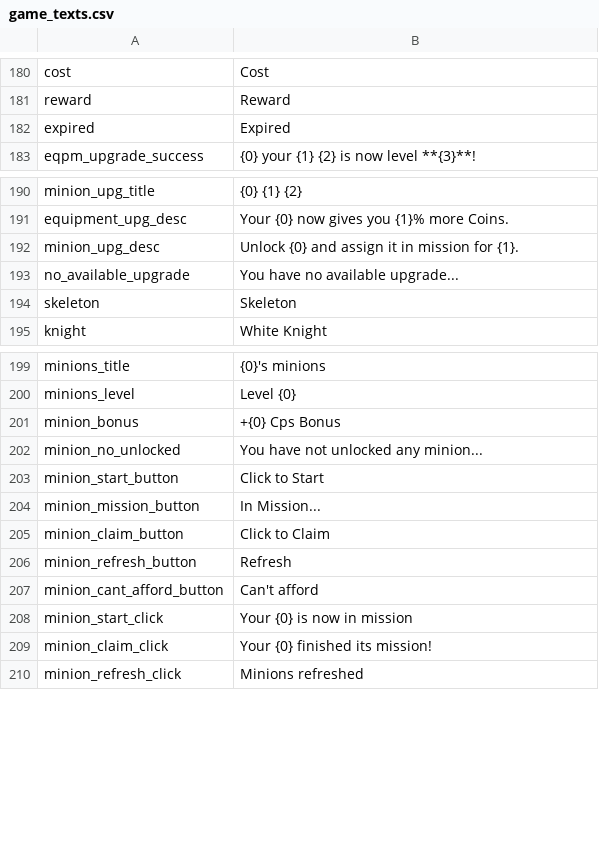
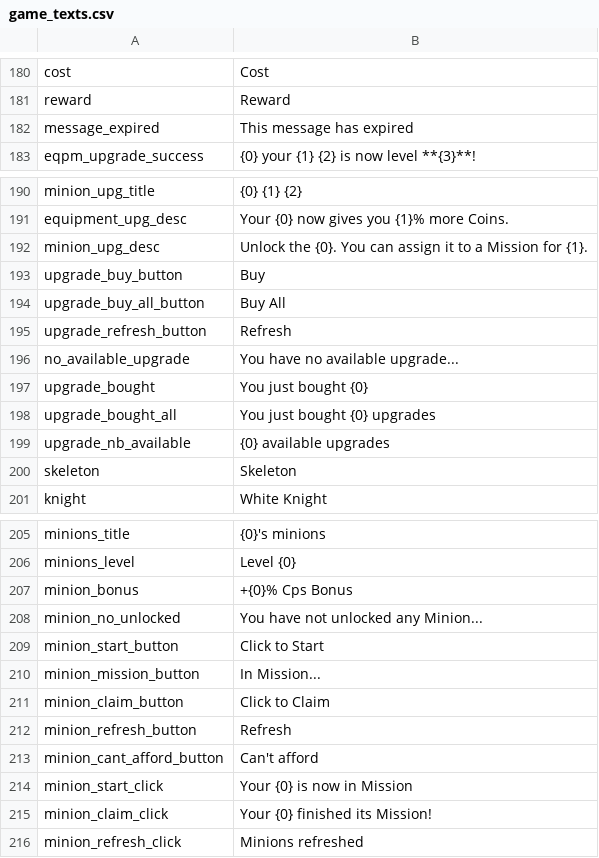
Before and after one commit to Astri2/IdleBot, a CSV file: app/src/main/resources/lang/game_texts.csv, drawn as a sheet; only a part is shown, gaps mark what is left out; removed rows and columns are numbered as before the commit, all else as after; the diff names each change by its address in the sheet, - before the commit and + after, or states it on an @@ line.

```diff
--- a/app/src/main/resources/lang/game_texts.csv
+++ b/app/src/main/resources/lang/game_texts.csv
-row 182: expired | Expired
+row 182: message_expired | This message has expired
-B192: Unlock {0} and assign it in mission for {1}.
+B192: Unlock the {0}. You can assign it to a Mission for {1}.
+row 193: upgrade_buy_button | Buy
+row 194: upgrade_buy_all_button | Buy All
+row 195: upgrade_refresh_button | Refresh
+row 197: upgrade_bought | You just bought {0}
+row 198: upgrade_bought_all | You just bought {0} upgrades
+row 199: upgrade_nb_available | {0} available upgrades
-B207: +{0} Cps Bonus
+B207: +{0}% Cps Bonus
-B208: You have not unlocked any minion...
+B208: You have not unlocked any Minion...
-B214: Your {0} is now in mission
+B214: Your {0} is now in Mission
-B215: Your {0} finished its mission!
+B215: Your {0} finished its Mission!
```
Also changed, not shown: 8 other files.
